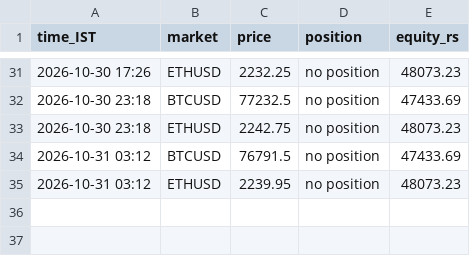
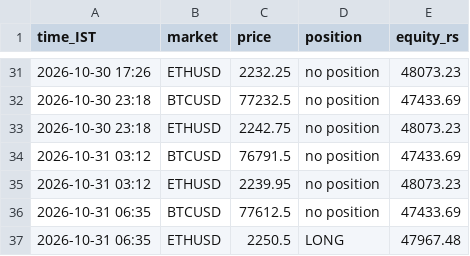
Before and after one commit to JPonline-cmd/paper-trading-bot, a CSV file: vwap_bot/equity.csv, drawn as a sheet; only a part is shown, gaps mark what is left out; the diff names each change by its address in the sheet, - before the commit and + after, or states it on an @@ line.

```diff
--- a/vwap_bot/equity.csv
+++ b/vwap_bot/equity.csv
+row 36: 2026-10-31 06:35 | BTCUSD | 77612.5 | no position | 47433.69
+row 37: 2026-10-31 06:35 | ETHUSD | 2250.5 | LONG | 47967.48
```
Also changed, not shown: 3 other files.
